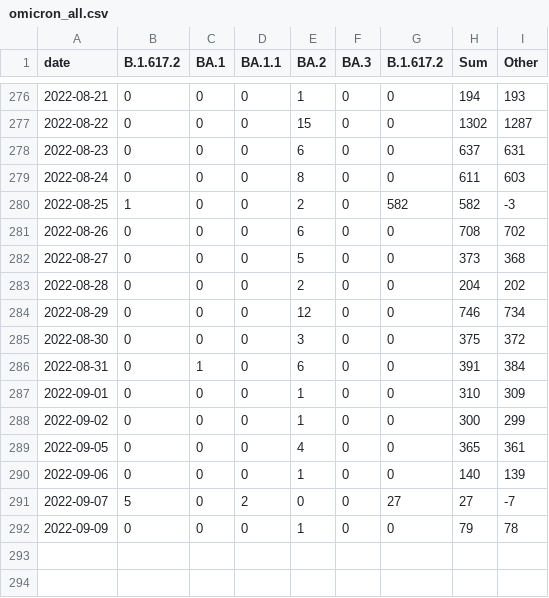
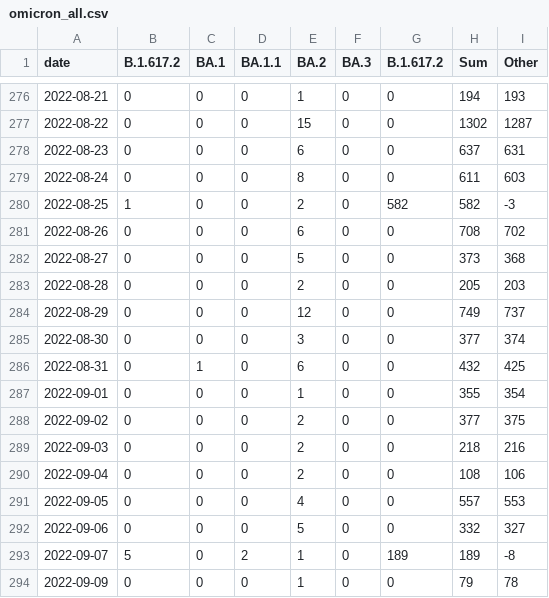
Before and after one commit to lenaschimmel/desh-data, a CSV file: data/table/omicron_all.csv, drawn as a sheet; only a part is shown, gaps mark what is left out.

```diff
--- a/data/table/omicron_all.csv
+++ b/data/table/omicron_all.csv
@@ -282,11 +282,13 @@ date,B.1.617.2,BA.1,BA.1.1,BA.2,BA.3,B.1.617.2,Sum,Other
 2022-08-27,0,0,0,5,0,0,373,368
-2022-08-28,0,0,0,2,0,0,204,202
-2022-08-29,0,0,0,12,0,0,746,734
-2022-08-30,0,0,0,3,0,0,375,372
-2022-08-31,0,1,0,6,0,0,391,384
-2022-09-01,0,0,0,1,0,0,310,309
-2022-09-02,0,0,0,1,0,0,300,299
-2022-09-05,0,0,0,4,0,0,365,361
-2022-09-06,0,0,0,1,0,0,140,139
-2022-09-07,5,0,2,0,0,27,27,-7
+2022-08-28,0,0,0,2,0,0,205,203
+2022-08-29,0,0,0,12,0,0,749,737
+2022-08-30,0,0,0,3,0,0,377,374
+2022-08-31,0,1,0,6,0,0,432,425
+2022-09-01,0,0,0,1,0,0,355,354
+2022-09-02,0,0,0,2,0,0,377,375
+2022-09-03,0,0,0,2,0,0,218,216
+2022-09-04,0,0,0,2,0,0,108,106
+2022-09-05,0,0,0,4,0,0,557,553
+2022-09-06,0,0,0,5,0,0,332,327
+2022-09-07,5,0,2,1,0,189,189,-8
 2022-09-09,0,0,0,1,0,0,79,78
```
Also changed, not shown: data/table/omicron_N.csv, data/table/omicron_NX.csv, 18 other files.
